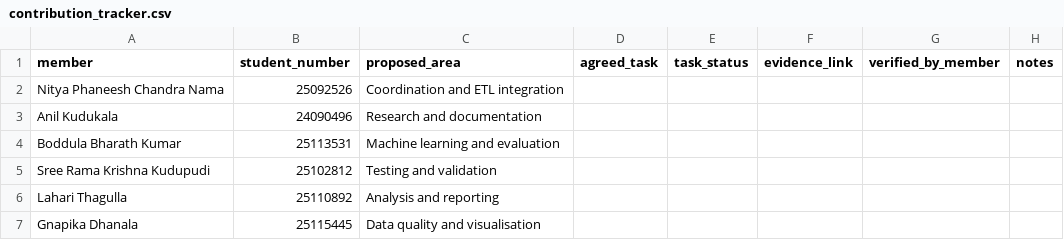
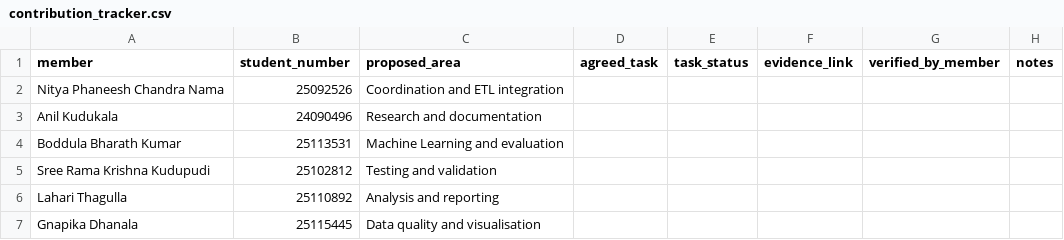
Before and after one commit to nitya-herts/P3G2_Customer_Churn, a CSV file: documentation/contribution_tracker.csv, drawn as a sheet.

Commit message:
Fix capitalization in machine learning entry
Signed-off-by: lahari-25110892 <lt26aan@herts.ac.uk>

```diff
--- a/documentation/contribution_tracker.csv
+++ b/documentation/contribution_tracker.csv
@@ -3,3 +3,3 @@ Nitya Phaneesh Chandra Nama,25092526,Coordination and ETL integration,,,,,
 Anil Kudukala,24090496,Research and documentation,,,,,
-Boddula Bharath Kumar,25113531,Machine learning and evaluation,,,,,
+Boddula Bharath Kumar,25113531,Machine Learning and evaluation,,,,,
 Sree Rama Krishna Kudupudi,25102812,Testing and validation,,,,,
```
